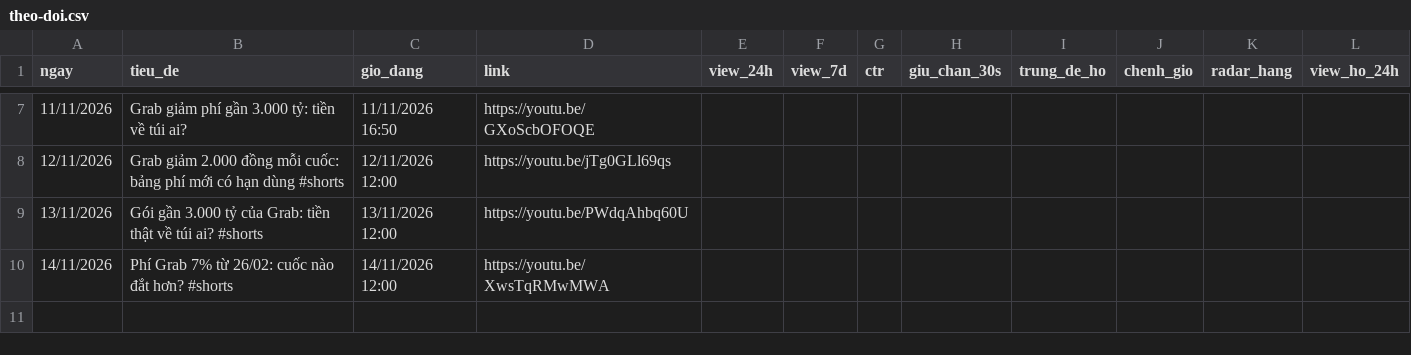
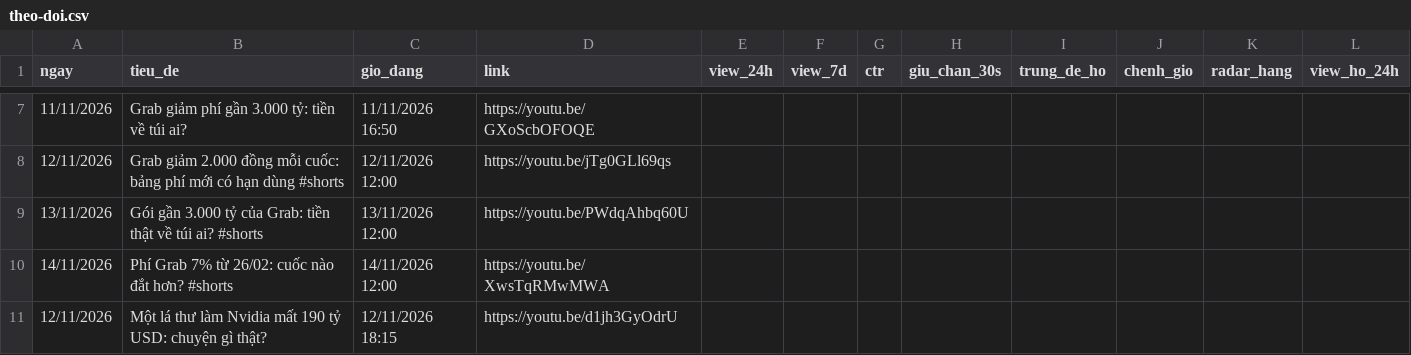
Before and after one commit to quangtinh213-pixel/pipeline-ytb, a CSV file: theo-doi.csv, drawn as a sheet; only a part is shown, gaps mark what is left out.

```diff
--- a/theo-doi.csv
+++ b/theo-doi.csv
@@ -10 +10,2 @@ ngay,tieu_de,gio_dang,link,view_24h,view_7d,ctr,giu_chan_30s,trung_de_ho,chenh_g
 14/11/2026,Phí Grab 7% từ 26/02: cuốc nào đắt hơn? #shorts,14/11/2026 12:00,https://youtu.be/XwsTqRMwMWA,,,,,,,,
+12/11/2026,Một lá thư làm Nvidia mất 190 tỷ USD: chuyện gì thật?,12/11/2026 18:15,https://youtu.be/d1jh3GyOdrU,,,,,,,,
```
Also changed, not shown: 5 other files.
